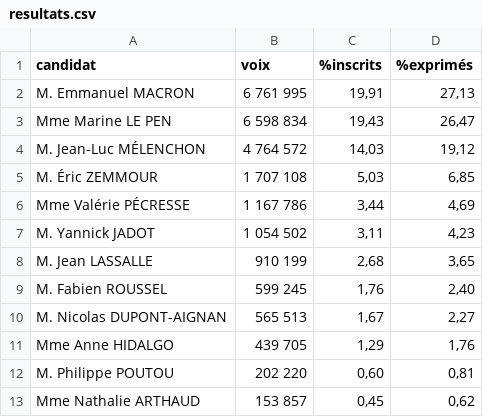
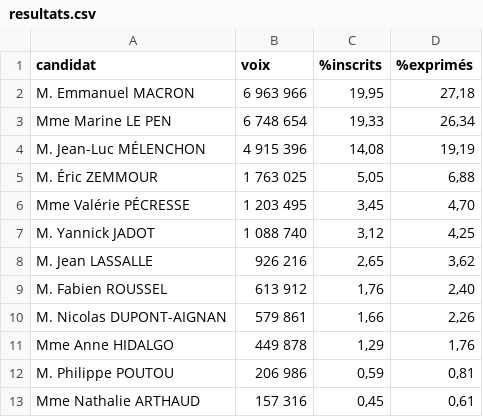
Before and after one commit to RouxRC/prez-2022, a CSV file: resultats.csv, drawn as a sheet.

Commit message:
update data

```diff
--- a/resultats.csv
+++ b/resultats.csv
@@ -1,13 +1,13 @@
 candidat;voix;%inscrits;%exprimés
-M. Emmanuel MACRON;6 761 995;19,91;27,13
-Mme Marine LE PEN;6 598 834;19,43;26,47
-M. Jean-Luc MÉLENCHON;4 764 572;14,03;19,12
-M. Éric ZEMMOUR;1 707 108;5,03;6,85
-Mme Valérie PÉCRESSE;1 167 786;3,44;4,69
-M. Yannick JADOT;1 054 502;3,11;4,23
-M. Jean LASSALLE;910 199;2,68;3,65
-M. Fabien ROUSSEL;599 245;1,76;2,40
-M. Nicolas DUPONT-AIGNAN;565 513;1,67;2,27
-Mme Anne HIDALGO;439 705;1,29;1,76
-M. Philippe POUTOU;202 220;0,60;0,81
-Mme Nathalie ARTHAUD;153 857;0,45;0,62
+M. Emmanuel MACRON;6 963 966;19,95;27,18
+Mme Marine LE PEN;6 748 654;19,33;26,34
+M. Jean-Luc MÉLENCHON;4 915 396;14,08;19,19
+M. Éric ZEMMOUR;1 763 025;5,05;6,88
+Mme Valérie PÉCRESSE;1 203 495;3,45;4,70
+M. Yannick JADOT;1 088 740;3,12;4,25
+M. Jean LASSALLE;926 216;2,65;3,62
+M. Fabien ROUSSEL;613 912;1,76;2,40
+M. Nicolas DUPONT-AIGNAN;579 861;1,66;2,26
+Mme Anne HIDALGO;449 878;1,29;1,76
+M. Philippe POUTOU;206 986;0,59;0,81
+Mme Nathalie ARTHAUD;157 316;0,45;0,61
```
